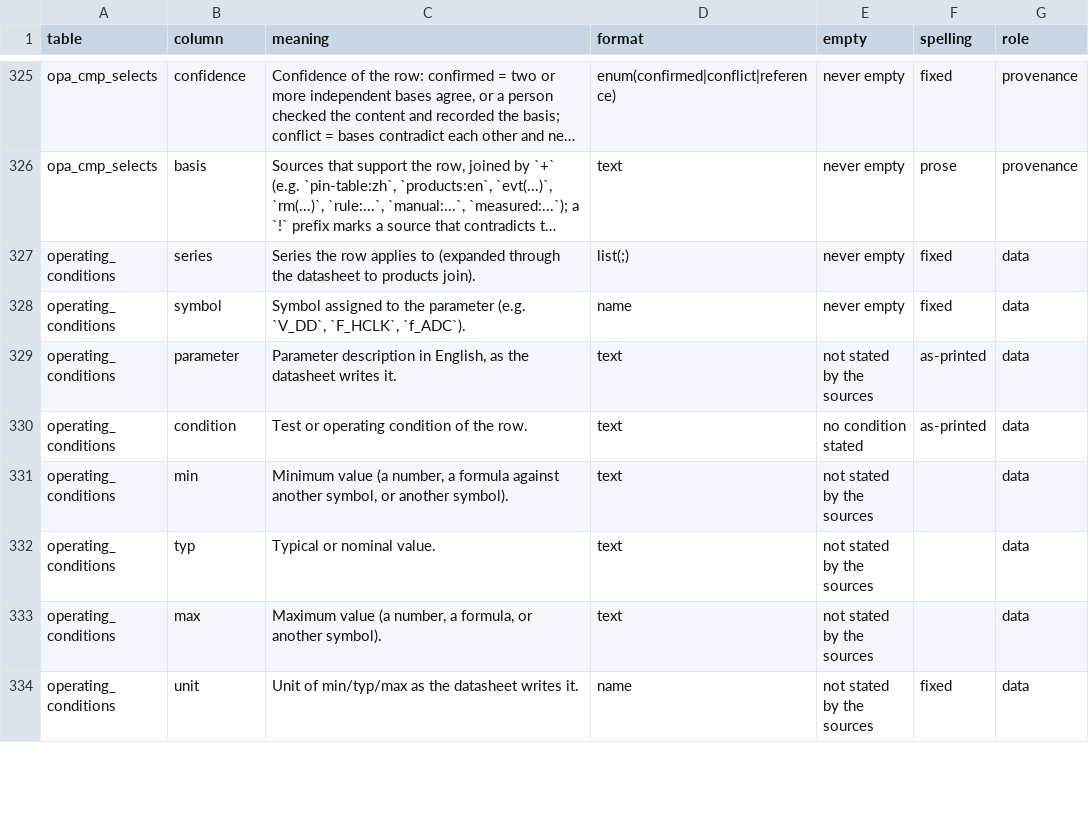
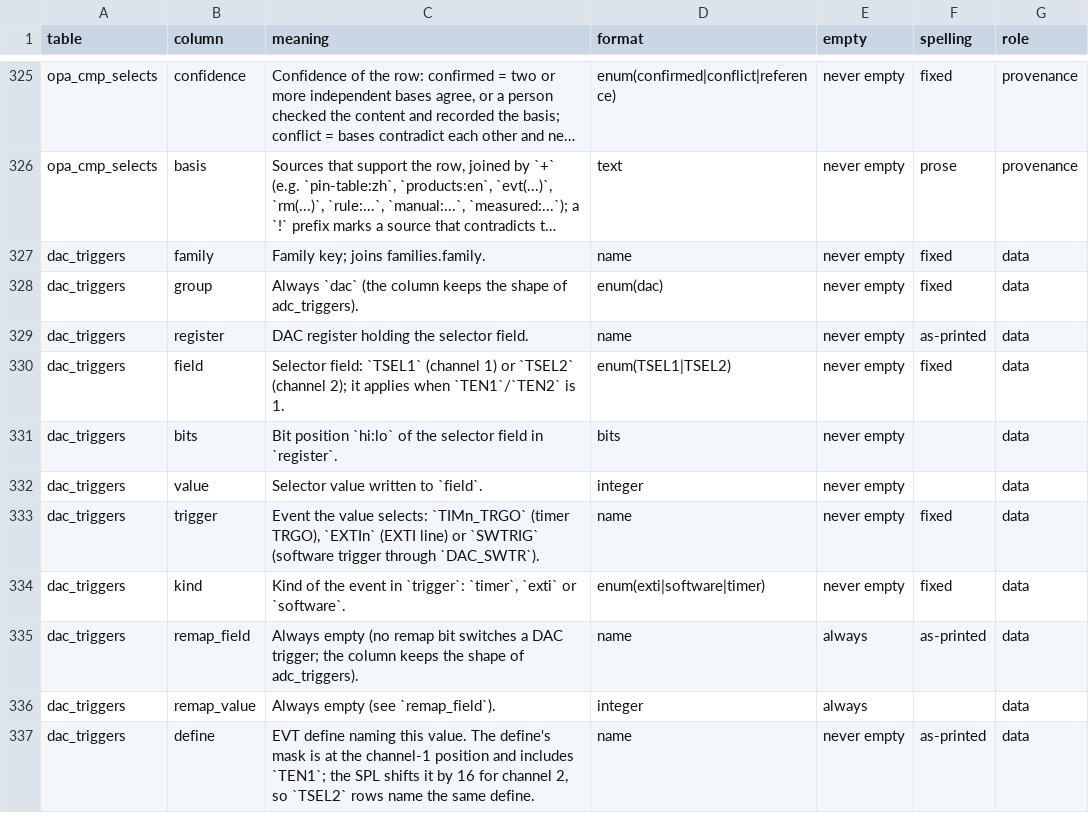
Before and after one commit to ch32-riscv-ug/ch32-device-data, a CSV file: index/columns.csv, drawn as a sheet; only a part is shown, gaps mark what is left out; the shorter side is filled out with more unchanged rows; long unchanged cells end in …; the diff covers the shown part only; the diff names each change by its address in the sheet, - before the commit and + after, or states it on an @@ line.

Commit message:
DAC の外部トリガの表（dac_triggers）と ADC のデュアルモードの表（adc_dual_modes）を足す。M030 の TIM_AUX1/AUX2 に offset。RM の説明のページ送りをつなぐ（ch32rv の [core] の依頼、2026-11-19）
- index/dac_triggers.csv（48 行、すべて confirmed）: DAC_CTLR の TSEL1/TSEL2 の値ごとのトリガ。列は adc_triggers と同じ（group=dac、remap の列は空）。EVT の DAC_Trigger_* と RM の説明を突き合わせる。対象は DAC のある H417・V307・V407。V103 は RM と device ヘッダが DAC を書くが、datasheet に DAC が無く EVT にドライバも無いので行を持たない
- index/adc_dual_modes.csv（60 行、すべて confirmed）: ADC_CTLR1 の DUALMOD の値ごとのモード。EVT の ADC_Mode_* と RM の説明。対象は DUALMOD の field を持つ H417・V103・V20x・V307・V407・X315
- extract_registers.resolve_member: struct の member が instance 番号つきの型名を前に付ける形（M030 の TIM1_AUX1、banner は TIM_AUX1）を結ぶ。M030 の TIM1_AUX1/AUX2・TIM2_DTCR・TIM1_CH5〜8CVR と V006 の TIM2_DTCR の field に offset が入る
- register_fields.extract: 次のページの表の先頭の続きの行（bit・名前が空で説明だけ）を前の field の説明につなぐ。片版でしか読めなかった値が両版で読め、adc_triggers・opa_cmp_selects・remap_routes の confirmed が増える。V103 の注入の値6が新たに conflict（RM は EXTI15 だけ）
- register_fields.values_in: 説明が「保留」だけの値を拾わない（TIM1_REMAP の 2、TIM3_REMAP・CAN1_RM の 1、V103 の USART3_REMAP の 2、V00x の SPI1_REMAP の 7 が valid_values から外れる）
- register_fields.DESCRIBED_ROUTE: 値の符号と括弧の間に次の値の符号を挟まない（CH32xRM の TIM3_RM で、10 の経路が 01 に付いていた）

```diff
--- a/index/columns.csv
+++ b/index/columns.csv
+row 327: dac_triggers | family | Family key; joins families.family. | name | never empty | fixed | data
+row 328: dac_triggers | group | Always `dac` (the column keeps the shape of adc_triggers). | enum(dac) | never empty | fixed | data
+row 329: dac_triggers | register | DAC register holding the selector field. | name | never empty | as-printed | data
+row 330: dac_triggers | field | Selector field: `TSEL1` (channel 1) or `TSEL2` (channel 2); it applies when `TEN1`/`TEN2` is 1. | enum(TSEL1|TSEL2) | never empty | fixed | data
+row 331: dac_triggers | bits | Bit position `hi:lo` of the selector field in `register`. | bits | never empty |  | data
+row 332: dac_triggers | value | Selector value written to `field`. | integer | never empty |  | data
+row 333: dac_triggers | trigger | Event the value selects: `TIMn_TRGO` (timer TRGO), `EXTIn` (EXTI line) or `SWTRIG` (software trigger through `DAC_SWTR`). | name | never empty | fixed | data
+row 334: dac_triggers | kind | Kind of the event in `trigger`: `timer`, `exti` or `software`. | enum(exti|software|timer) | never empty | fixed | data
+row 335: dac_triggers | remap_field | Always empty (no remap bit switches a DAC trigger; the column keeps the shape of adc_triggers). | name | always | as-printed | data
+row 336: dac_triggers | remap_value | Always empty (see `remap_field`). | integer | always |  | data
+row 337: dac_triggers | define | EVT define naming this value. The define's mask is at the channel-1 position and includes `TEN1`; the SPL shifts it by 16 for channel 2, so `TSEL2` rows name the same define. | name | never empty | as-printed | data
```
Also changed, not shown: 11 added rows elsewhere in this file, evidence/remap_fields.csv, index/adc_triggers.csv, 38 other files.
